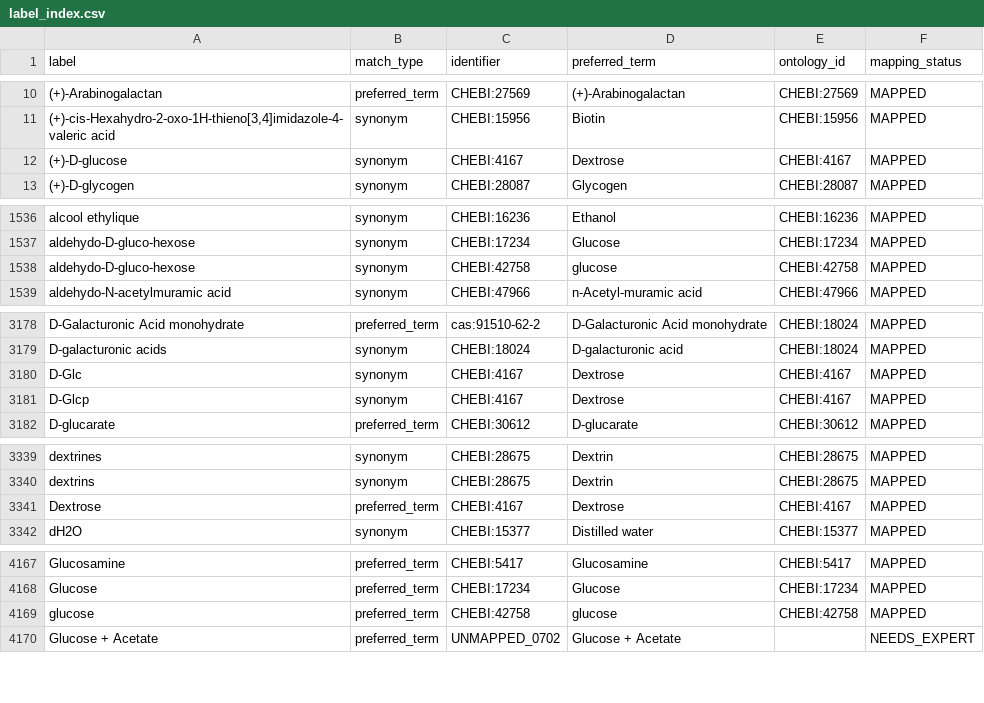
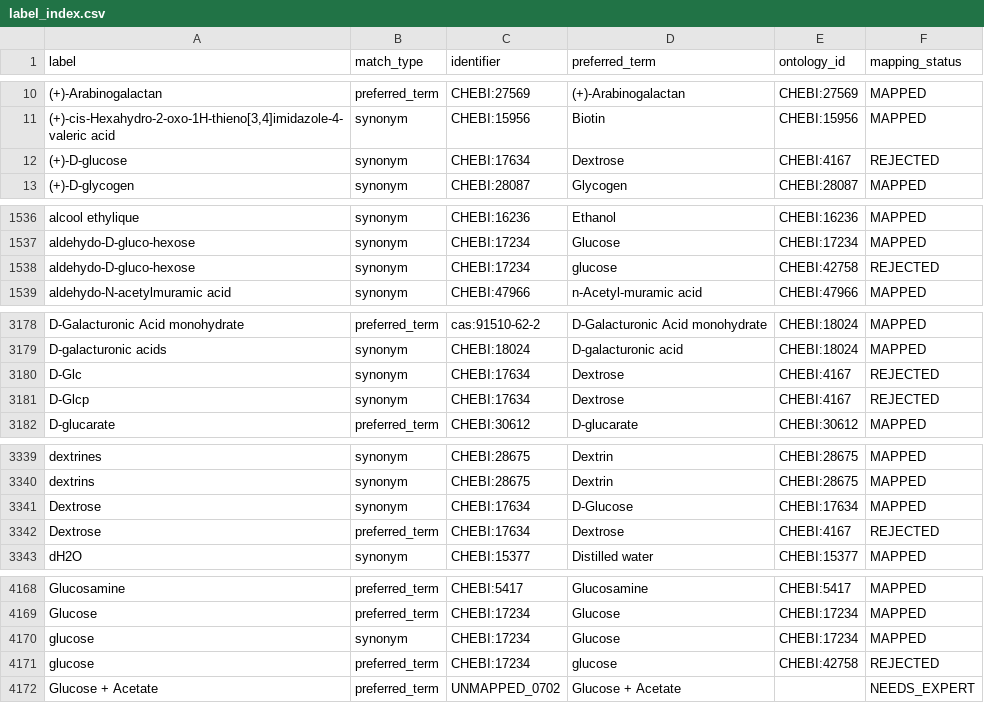
Before and after one commit to CultureBotAI/MediaIngredientMech, a CSV file: docs/data/label_index.csv, drawn as a sheet; only a part is shown, gaps mark what is left out; the diff covers the shown part only.

```diff
--- a/docs/data/label_index.csv
+++ b/docs/data/label_index.csv
@@ -11,3 +11,3 @@ label,match_type,identifier,preferred_term,ontology_id,mapping_status
 "(+)-cis-Hexahydro-2-oxo-1H-thieno[3,4]imidazole-4-valeric acid",synonym,CHEBI:15956,Biotin,CHEBI:15956,MAPPED
-(+)-D-glucose,synonym,CHEBI:4167,Dextrose,CHEBI:4167,MAPPED
+(+)-D-glucose,synonym,CHEBI:17634,Dextrose,CHEBI:4167,REJECTED
 (+)-D-glycogen,synonym,CHEBI:28087,Glycogen,CHEBI:28087,MAPPED
@@ -1537,3 +1537,3 @@ alcool ethylique,synonym,CHEBI:16236,Ethanol,CHEBI:16236,MAPPED
 aldehydo-D-gluco-hexose,synonym,CHEBI:17234,Glucose,CHEBI:17234,MAPPED
-aldehydo-D-gluco-hexose,synonym,CHEBI:42758,glucose,CHEBI:42758,MAPPED
+aldehydo-D-gluco-hexose,synonym,CHEBI:17234,glucose,CHEBI:42758,REJECTED
 aldehydo-N-acetylmuramic acid,synonym,CHEBI:47966,n-Acetyl-muramic acid,CHEBI:47966,MAPPED
@@ -3179,4 +3179,4 @@ D-Galacturonic Acid monohydrate,preferred_term,cas:91510-62-2,D-Galacturonic Aci
 D-galacturonic acids,synonym,CHEBI:18024,D-galacturonic acid,CHEBI:18024,MAPPED
-D-Glc,synonym,CHEBI:4167,Dextrose,CHEBI:4167,MAPPED
-D-Glcp,synonym,CHEBI:4167,Dextrose,CHEBI:4167,MAPPED
+D-Glc,synonym,CHEBI:17634,Dextrose,CHEBI:4167,REJECTED
+D-Glcp,synonym,CHEBI:17634,Dextrose,CHEBI:4167,REJECTED
 D-glucarate,preferred_term,CHEBI:30612,D-glucarate,CHEBI:30612,MAPPED
@@ -3340,3 +3340,4 @@ dextrines,synonym,CHEBI:28675,Dextrin,CHEBI:28675,MAPPED
 dextrins,synonym,CHEBI:28675,Dextrin,CHEBI:28675,MAPPED
-Dextrose,preferred_term,CHEBI:4167,Dextrose,CHEBI:4167,MAPPED
+Dextrose,synonym,CHEBI:17634,D-Glucose,CHEBI:17634,MAPPED
+Dextrose,preferred_term,CHEBI:17634,Dextrose,CHEBI:4167,REJECTED
 dH2O,synonym,CHEBI:15377,Distilled water,CHEBI:15377,MAPPED
@@ -4168,3 +4169,4 @@ Glucosamine,preferred_term,CHEBI:5417,Glucosamine,CHEBI:5417,MAPPED
 Glucose,preferred_term,CHEBI:17234,Glucose,CHEBI:17234,MAPPED
-glucose,preferred_term,CHEBI:42758,glucose,CHEBI:42758,MAPPED
+glucose,synonym,CHEBI:17234,Glucose,CHEBI:17234,MAPPED
+glucose,preferred_term,CHEBI:17234,glucose,CHEBI:42758,REJECTED
 Glucose + Acetate,preferred_term,UNMAPPED_0702,Glucose + Acetate,,NEEDS_EXPERT
```
Also changed, not shown: 6 edited cells elsewhere in this file, docs/data/all_ingredients.csv, docs/data/mapped_ingredients.csv, 12 other files.
